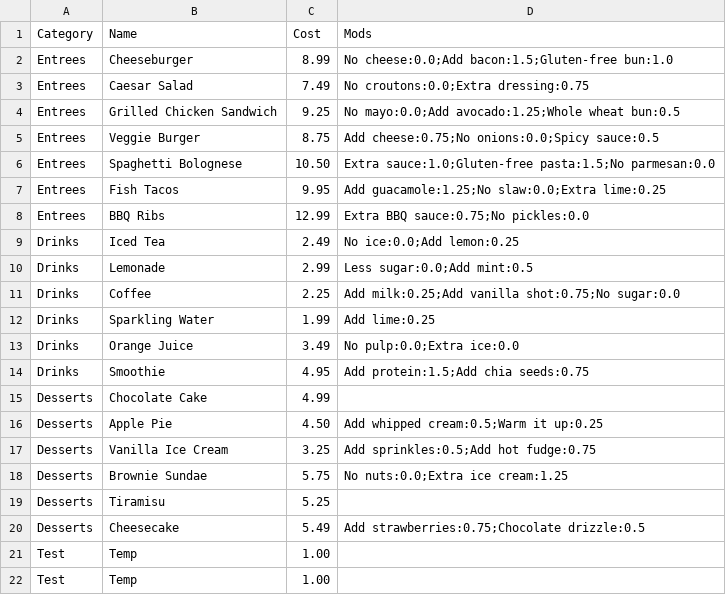
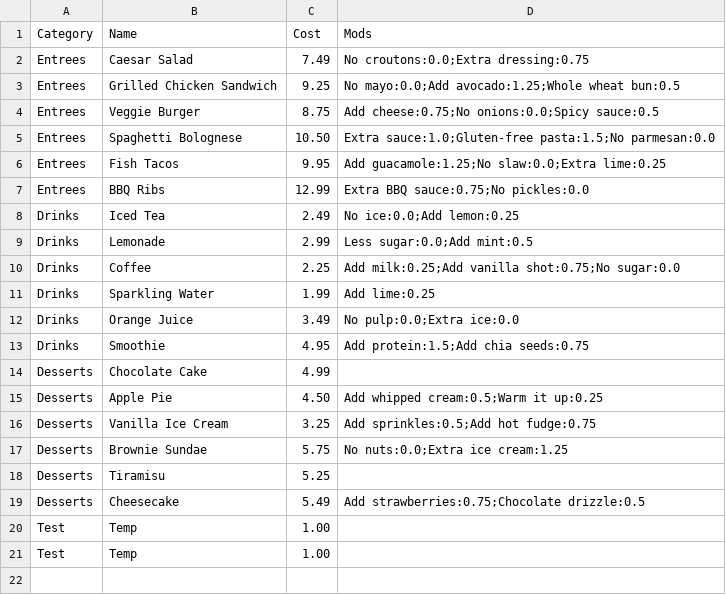
Before and after one commit to mythillogical/335finalproject, a CSV file: Menu.csv, drawn as a sheet.

```diff
--- a/Menu.csv
+++ b/Menu.csv
@@ -1,3 +1,2 @@
 Category,Name,Cost,Mods
-Entrees,Cheeseburger,8.99,No cheese:0.0;Add bacon:1.5;Gluten-free bun:1.0
 Entrees,Caesar Salad,7.49,No croutons:0.0;Extra dressing:0.75
```
Also changed, not shown: 16 other files.
